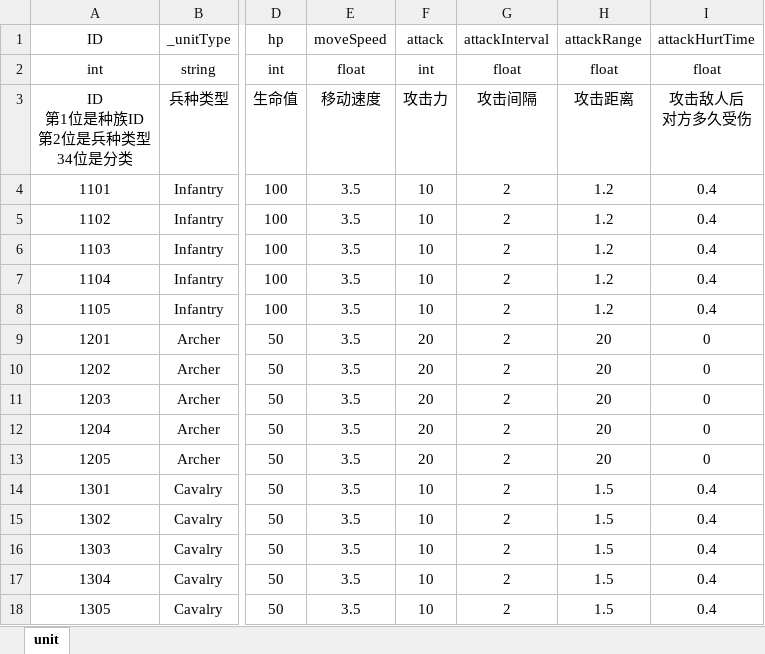
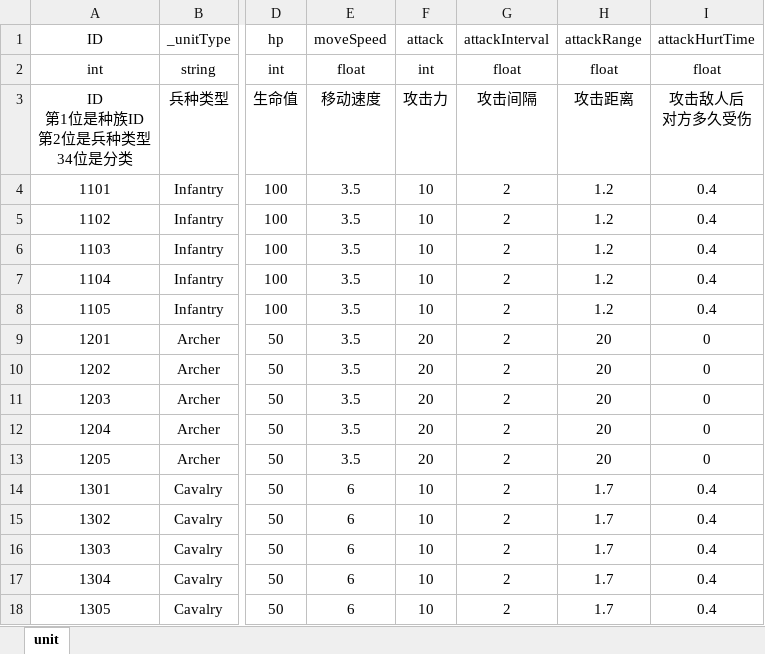
Before and after one commit to dehema/Unity-Frame, an Excel workbook: Product/StaticData/Unit.xlsx, sheet unit, drawn as a sheet; only a part is shown, gaps mark what is left out; values as stored, in another font and other column widths than the file's, no borders; the diff names each change by its address in the sheet, - before the commit and + after, or states it on an @@ line.

```diff
--- a/Product/StaticData/Unit.xlsx (sheet unit)
+++ b/Product/StaticData/Unit.xlsx (sheet unit)
-E14:E18 (moveSpeed): 3.5
+E14:E18 (moveSpeed): 6
-H14:H18 (attackRange): 1.5
+H14:H18 (attackRange): 1.7
```
Also changed, not shown: 3 other files.
